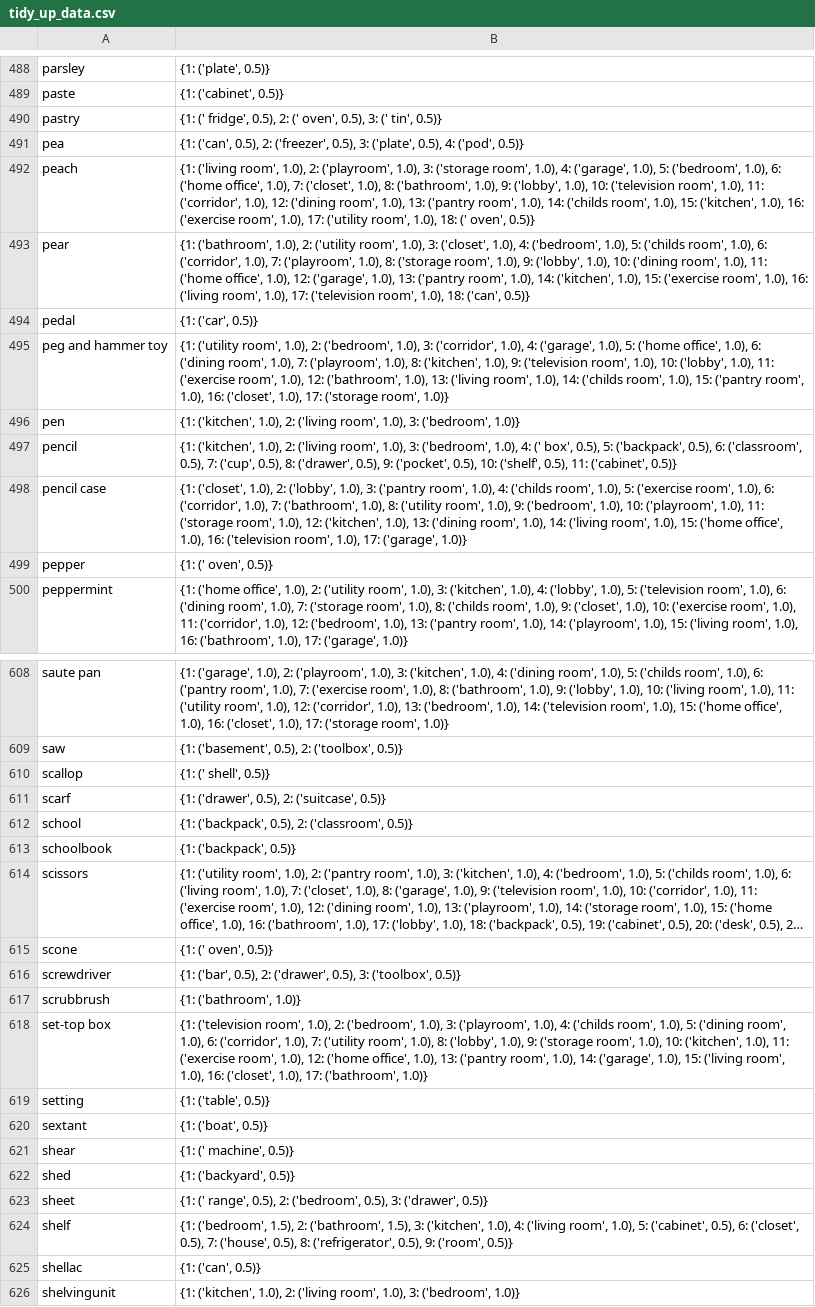
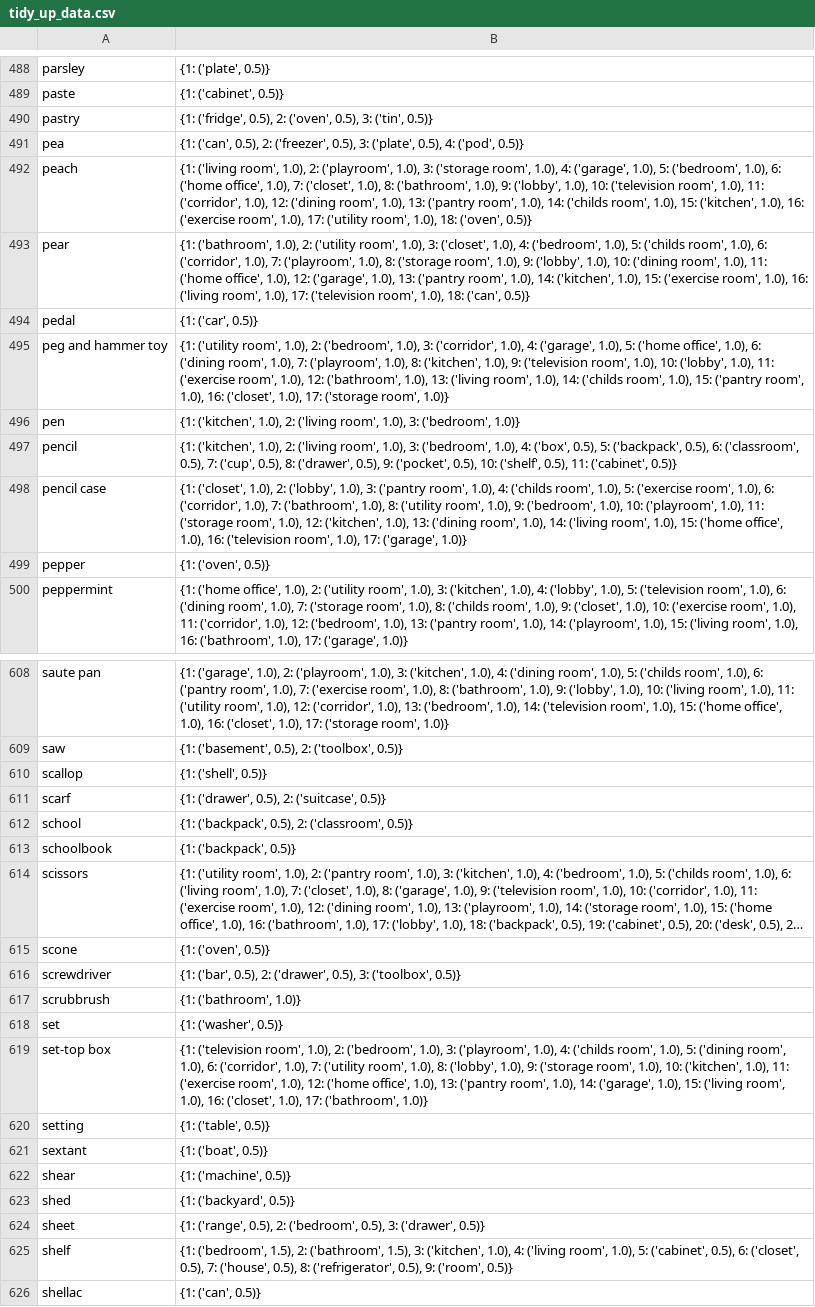
Before and after one commit to linusbui/Robo-CSK-Benchmark, a CSV file: tidy-up/tidy_up_data.csv, drawn as a sheet; only a part is shown, gaps mark what is left out; the shorter side is filled out with more unchanged rows; long unchanged cells end in …; addresses are those after the commit; the diff covers the shown part only; the diff names each change by its address in the sheet, - before the commit and + after, or states it on an @@ line.

```diff
--- a/tidy-up/tidy_up_data.csv
+++ b/tidy-up/tidy_up_data.csv
-B490: {1: (' fridge', 0.5), 2: (' oven', 0.5), 3: (' tin', 0.5)}
+B490: {1: ('fridge', 0.5), 2: ('oven', 0.5), 3: ('tin', 0.5)}
-B492: …1.0), 18: (' oven', 0.5)}
+B492: …1.0), 18: ('oven', 0.5)}
-B497: …1.0), 4: (' box', 0.5), 5:…
+B497: …1.0), 4: ('box', 0.5), 5:…
-B499: {1: (' oven', 0.5)}
+B499: {1: ('oven', 0.5)}
-B610: {1: (' shell', 0.5)}
+B610: {1: ('shell', 0.5)}
-B615: {1: (' oven', 0.5)}
+B615: {1: ('oven', 0.5)}
+row 618: set | {1: ('washer', 0.5)}
-B622: {1: (' machine', 0.5)}
+B622: {1: ('machine', 0.5)}
-B624: {1: (' range', 0.5), 2:…
+B624: {1: ('range', 0.5), 2:…
```
Also changed, not shown: 96 edited cells elsewhere in this file, 1 other file.
